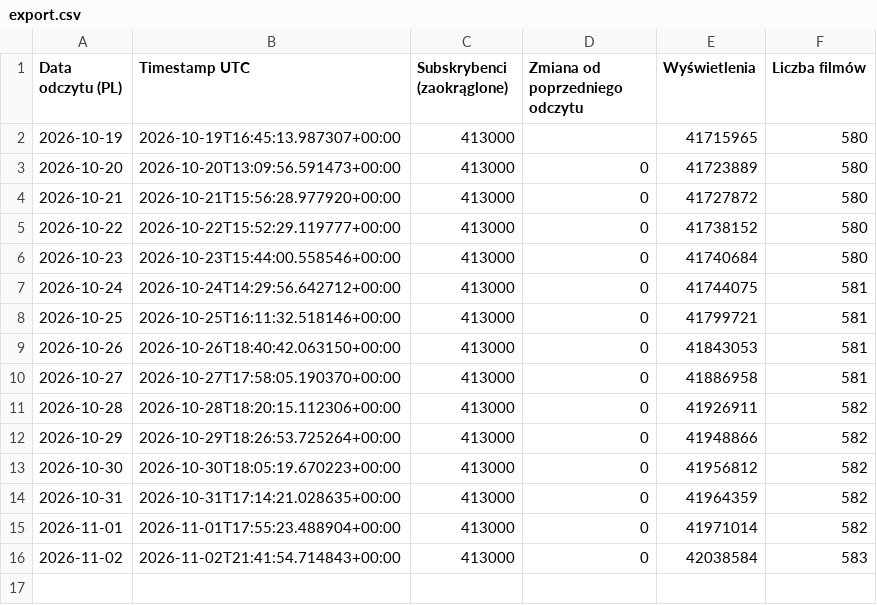
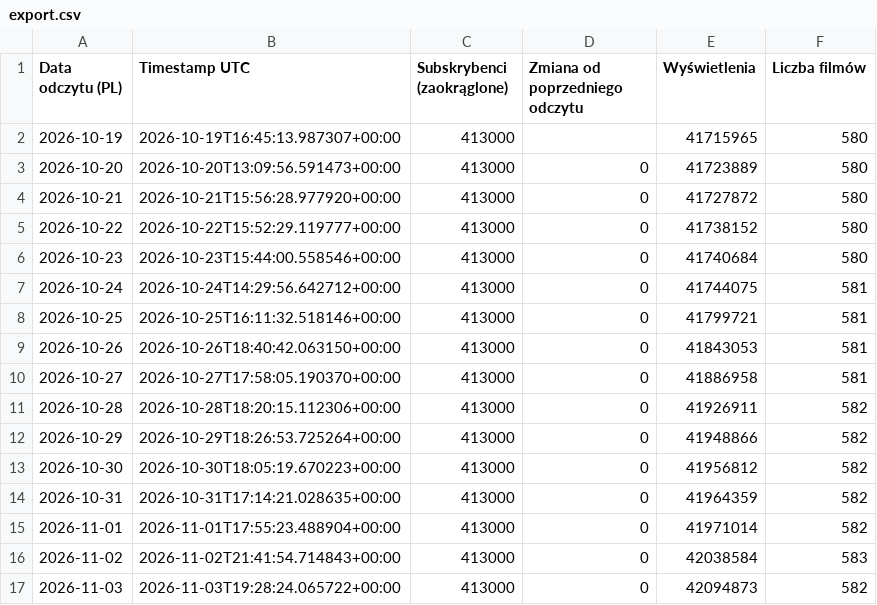
Before and after one commit to Mewho91/btc-audience-monitor, a CSV file: export.csv, drawn as a sheet; the diff names each change by its address in the sheet, - before the commit and + after, or states it on an @@ line.

```diff
--- a/export.csv
+++ b/export.csv
+row 17: 2026-11-03 | 2026-11-03T19:28:24.065722+00:00 | 413000 | 0 | 42094873 | 582
```
Also changed, not shown: 2 other files.
